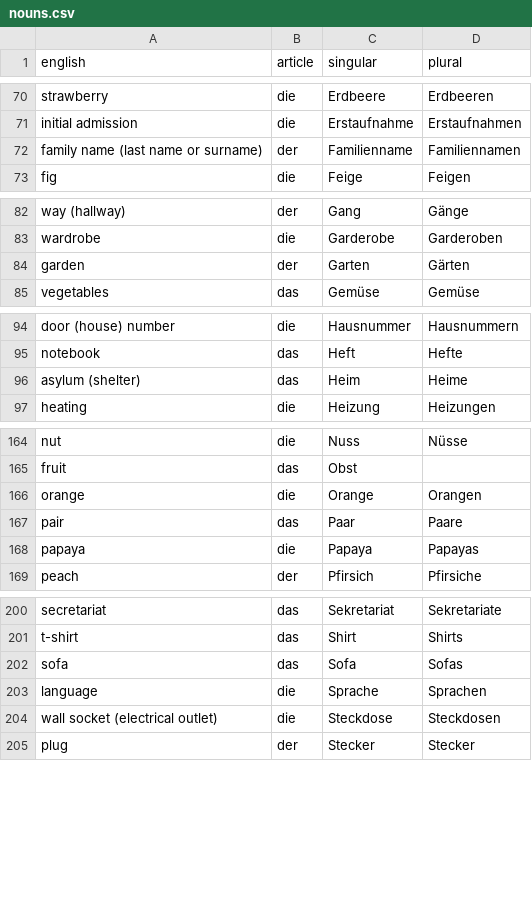
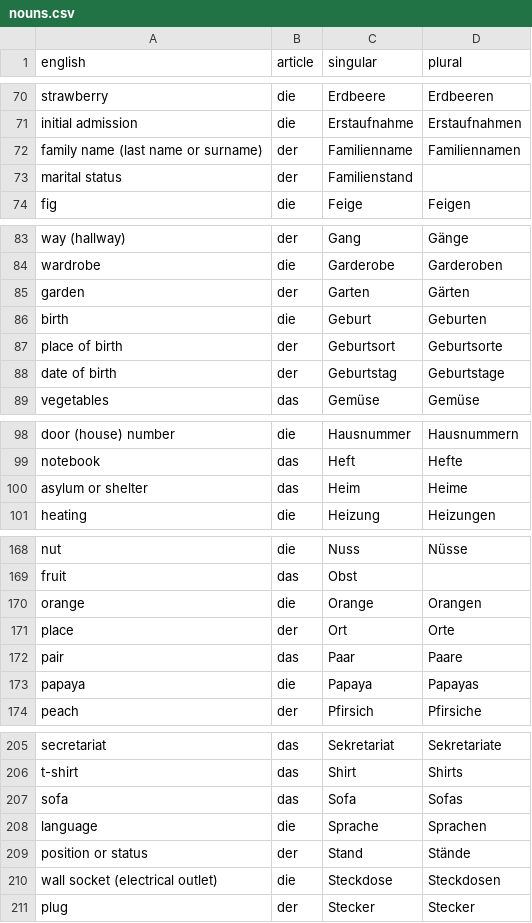
Before and after one commit to albertattard/practice-deutsch, a CSV file: nouns.csv, drawn as a sheet; only a part is shown, gaps mark what is left out.

Commit message:
Add nouns

```diff
--- a/nouns.csv
+++ b/nouns.csv
@@ -72,2 +72,3 @@ initial admission,die,Erstaufnahme,Erstaufnahmen
 family name (last name or surname),der,Familienname,Familiennamen
+marital status,der,Familienstand,
 fig,die,Feige,Feigen
@@ -84,2 +85,5 @@ wardrobe,die,Garderobe,Garderoben
 garden,der,Garten,Gärten
+birth,die,Geburt,Geburten
+place of birth,der,Geburtsort,Geburtsorte
+date of birth,der,Geburtstag,Geburtstage
 vegetables,das,Gemüse,Gemüse
@@ -95,3 +99,3 @@ door (house) number,die,Hausnummer,Hausnummern
 notebook,das,Heft,Hefte
-asylum (shelter),das,Heim,Heime
+asylum or shelter,das,Heim,Heime
 heating,die,Heizung,Heizungen
@@ -166,2 +170,3 @@ fruit,das,Obst,
 orange,die,Orange,Orangen
+place,der,Ort,Orte
 pair,das,Paar,Paare
@@ -203,2 +208,3 @@ sofa,das,Sofa,Sofas
 language,die,Sprache,Sprachen
+position or status,der,Stand,Stände
 wall socket (electrical outlet),die,Steckdose,Steckdosen
```
Also changed, not shown: 27 other files.
